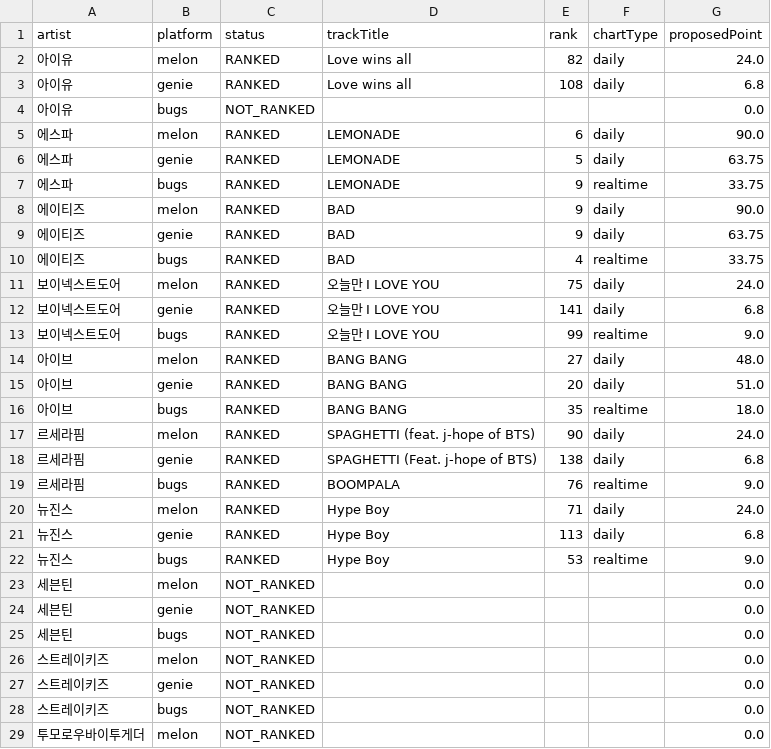
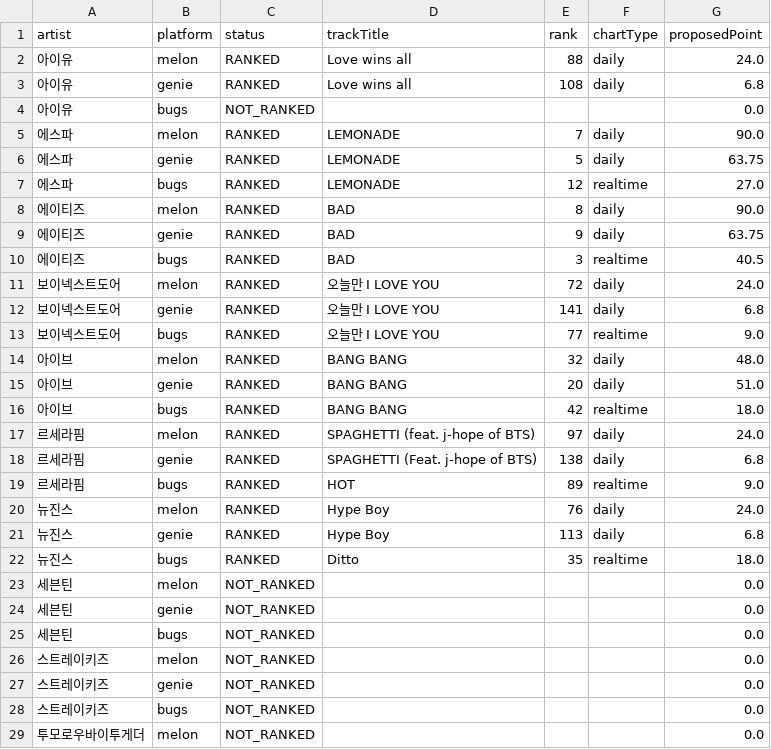
Before and after one commit to kpopmaker/fandex, a CSV file: data/fandex-cloud-v10/state/music_chart_current_presence_preview_v1_latest.csv, drawn as a sheet; only a part is shown.

```diff
--- a/data/fandex-cloud-v10/state/music_chart_current_presence_preview_v1_latest.csv
+++ b/data/fandex-cloud-v10/state/music_chart_current_presence_preview_v1_latest.csv
@@ -1,23 +1,23 @@
 artist,platform,status,trackTitle,rank,chartType,proposedPoint
-아이유,melon,RANKED,Love wins all,82,daily,24.0
+아이유,melon,RANKED,Love wins all,88,daily,24.0
 아이유,genie,RANKED,Love wins all,108,daily,6.8
 아이유,bugs,NOT_RANKED,,,,0.0
-에스파,melon,RANKED,LEMONADE,6,daily,90.0
+에스파,melon,RANKED,LEMONADE,7,daily,90.0
 에스파,genie,RANKED,LEMONADE,5,daily,63.75
-에스파,bugs,RANKED,LEMONADE,9,realtime,33.75
-에이티즈,melon,RANKED,BAD,9,daily,90.0
+에스파,bugs,RANKED,LEMONADE,12,realtime,27.0
+에이티즈,melon,RANKED,BAD,8,daily,90.0
 에이티즈,genie,RANKED,BAD,9,daily,63.75
-에이티즈,bugs,RANKED,BAD,4,realtime,33.75
-보이넥스트도어,melon,RANKED,오늘만 I LOVE YOU,75,daily,24.0
+에이티즈,bugs,RANKED,BAD,3,realtime,40.5
+보이넥스트도어,melon,RANKED,오늘만 I LOVE YOU,72,daily,24.0
 보이넥스트도어,genie,RANKED,오늘만 I LOVE YOU,141,daily,6.8
-보이넥스트도어,bugs,RANKED,오늘만 I LOVE YOU,99,realtime,9.0
-아이브,melon,RANKED,BANG BANG,27,daily,48.0
+보이넥스트도어,bugs,RANKED,오늘만 I LOVE YOU,77,realtime,9.0
+아이브,melon,RANKED,BANG BANG,32,daily,48.0
 아이브,genie,RANKED,BANG BANG,20,daily,51.0
-아이브,bugs,RANKED,BANG BANG,35,realtime,18.0
-르세라핌,melon,RANKED,SPAGHETTI (feat. j-hope of BTS),90,daily,24.0
+아이브,bugs,RANKED,BANG BANG,42,realtime,18.0
+르세라핌,melon,RANKED,SPAGHETTI (feat. j-hope of BTS),97,daily,24.0
 르세라핌,genie,RANKED,SPAGHETTI (Feat. j-hope of BTS),138,daily,6.8
-르세라핌,bugs,RANKED,BOOMPALA,76,realtime,9.0
-뉴진스,melon,RANKED,Hype Boy,71,daily,24.0
+르세라핌,bugs,RANKED,HOT,89,realtime,9.0
+뉴진스,melon,RANKED,Hype Boy,76,daily,24.0
 뉴진스,genie,RANKED,Hype Boy,113,daily,6.8
-뉴진스,bugs,RANKED,Hype Boy,53,realtime,9.0
+뉴진스,bugs,RANKED,Ditto,35,realtime,18.0
 세븐틴,melon,NOT_RANKED,,,,0.0
```
Also changed, not shown: data/fandex-cloud-v10/state/fandex_master_v10_audit.csv, data/fandex-cloud-v10/state/music_chart_check_history_v1.csv, 12 other files.
